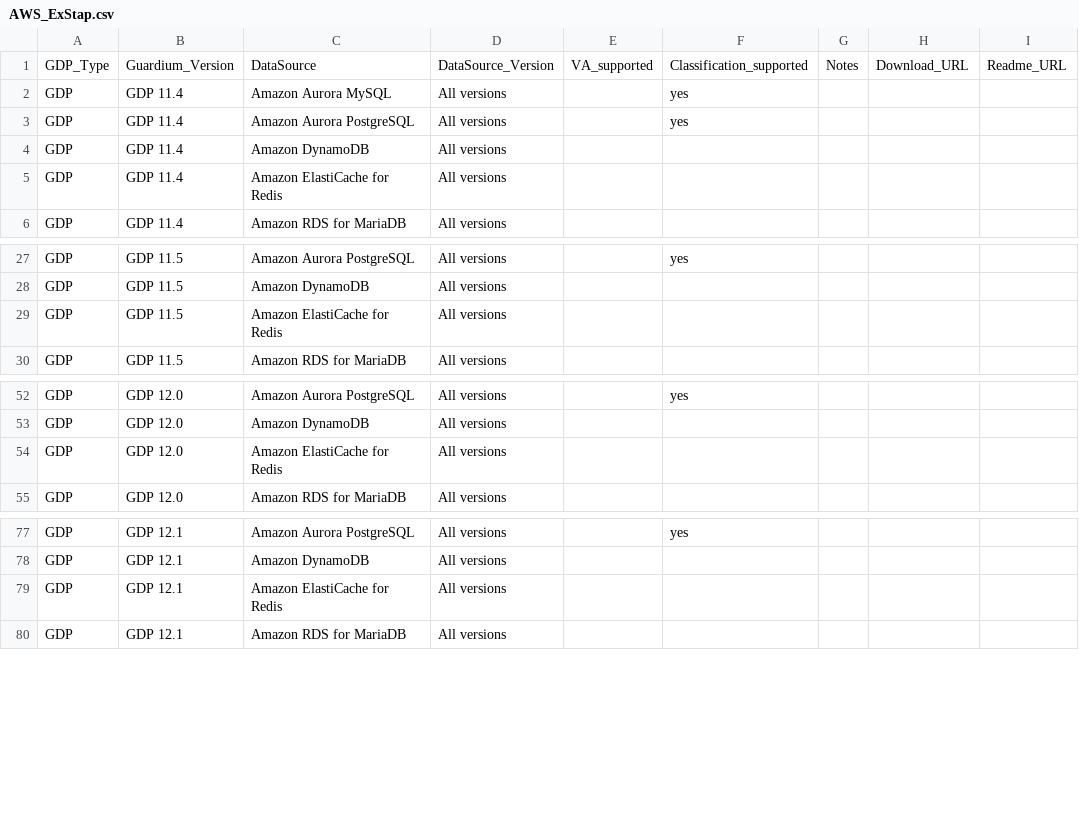
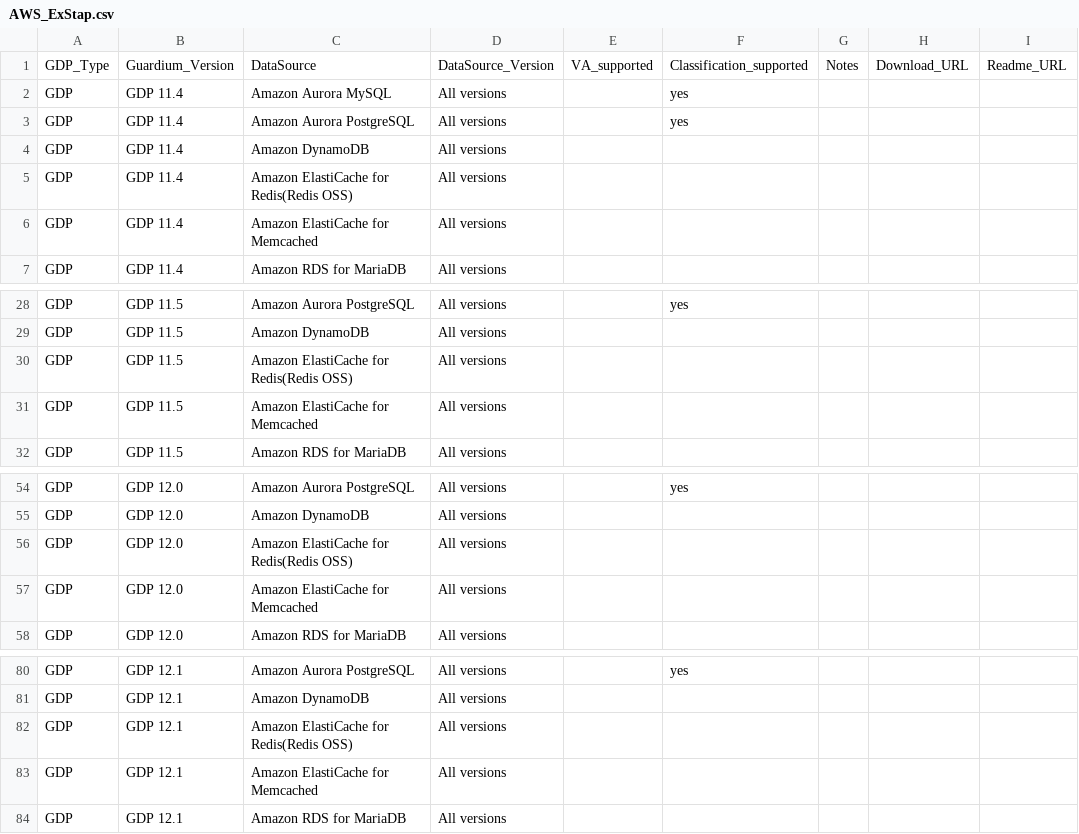
Before and after one commit to IBM/guardium-supported-datasources, a CSV file: consolidation-script2/data/input/AWS_ExStap.csv, drawn as a sheet; only a part is shown, gaps mark what is left out.

Commit message:
Update AWS ElastiCache support

```diff
--- a/consolidation-script2/data/input/AWS_ExStap.csv
+++ b/consolidation-script2/data/input/AWS_ExStap.csv
@@ -4,3 +4,4 @@ GDP,GDP 11.4,Amazon Aurora PostgreSQL,All versions,,yes,,,
 GDP,GDP 11.4,Amazon DynamoDB,All versions,,,,,
-GDP,GDP 11.4,Amazon ElastiCache for Redis,All versions,,,,,
+GDP,GDP 11.4,Amazon ElastiCache for Redis(Redis OSS),All versions,,,,,
+GDP,GDP 11.4,Amazon ElastiCache for Memcached,All versions,,,,,
 GDP,GDP 11.4,Amazon RDS for MariaDB,All versions,,,,,
@@ -28,3 +29,4 @@ GDP,GDP 11.5,Amazon Aurora PostgreSQL,All versions,,yes,,,
 GDP,GDP 11.5,Amazon DynamoDB,All versions,,,,,
-GDP,GDP 11.5,Amazon ElastiCache for Redis,All versions,,,,,
+GDP,GDP 11.5,Amazon ElastiCache for Redis(Redis OSS),All versions,,,,,
+GDP,GDP 11.5,Amazon ElastiCache for Memcached,All versions,,,,,
 GDP,GDP 11.5,Amazon RDS for MariaDB,All versions,,,,,
@@ -53,3 +55,4 @@ GDP,GDP 12.0,Amazon Aurora PostgreSQL,All versions,,yes,,,
 GDP,GDP 12.0,Amazon DynamoDB,All versions,,,,,
-GDP,GDP 12.0,Amazon ElastiCache for Redis,All versions,,,,,
+GDP,GDP 12.0,Amazon ElastiCache for Redis(Redis OSS),All versions,,,,,
+GDP,GDP 12.0,Amazon ElastiCache for Memcached,All versions,,,,,
 GDP,GDP 12.0,Amazon RDS for MariaDB,All versions,,,,,
@@ -78,3 +81,4 @@ GDP,GDP 12.1,Amazon Aurora PostgreSQL,All versions,,yes,,,
 GDP,GDP 12.1,Amazon DynamoDB,All versions,,,,,
-GDP,GDP 12.1,Amazon ElastiCache for Redis,All versions,,,,,
+GDP,GDP 12.1,Amazon ElastiCache for Redis(Redis OSS),All versions,,,,,
+GDP,GDP 12.1,Amazon ElastiCache for Memcached,All versions,,,,,
 GDP,GDP 12.1,Amazon RDS for MariaDB,All versions,,,,,
```
